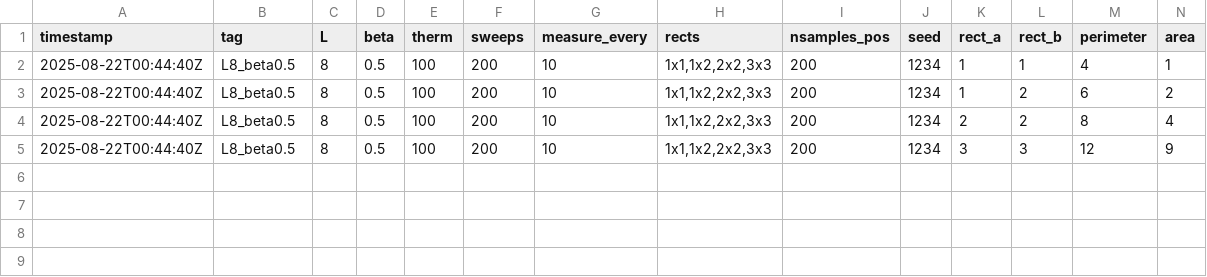
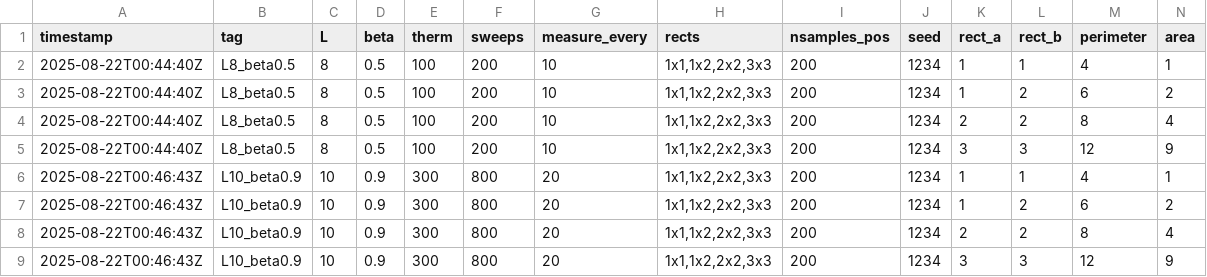
Before and after one commit to genecat/binary_holonomy_trilogy, a CSV file: data/wilson_runs.csv, drawn as a sheet; only a part is shown; rows hold the shown columns only; the diff names each change by its address in the sheet, - before the commit and + after, or states it on an @@ line.

Commit message:
MC: add high-β dataset (L=10, β=0.9) and plots

```diff
--- a/data/wilson_runs.csv
+++ b/data/wilson_runs.csv
+row 6: 2025-08-22T00:46:43Z | L10_beta0.9 | 10 | 0.9 | 300 | 800 | 20 | 1x1,1x2,2x2,3x3 | 200 | 1234 | 1 | 1 | 4 | 1
+row 7: 2025-08-22T00:46:43Z | L10_beta0.9 | 10 | 0.9 | 300 | 800 | 20 | 1x1,1x2,2x2,3x3 | 200 | 1234 | 1 | 2 | 6 | 2
+row 8: 2025-08-22T00:46:43Z | L10_beta0.9 | 10 | 0.9 | 300 | 800 | 20 | 1x1,1x2,2x2,3x3 | 200 | 1234 | 2 | 2 | 8 | 4
+row 9: 2025-08-22T00:46:43Z | L10_beta0.9 | 10 | 0.9 | 300 | 800 | 20 | 1x1,1x2,2x2,3x3 | 200 | 1234 | 3 | 3 | 12 | 9
```
Also changed, not shown: 2 other files.
